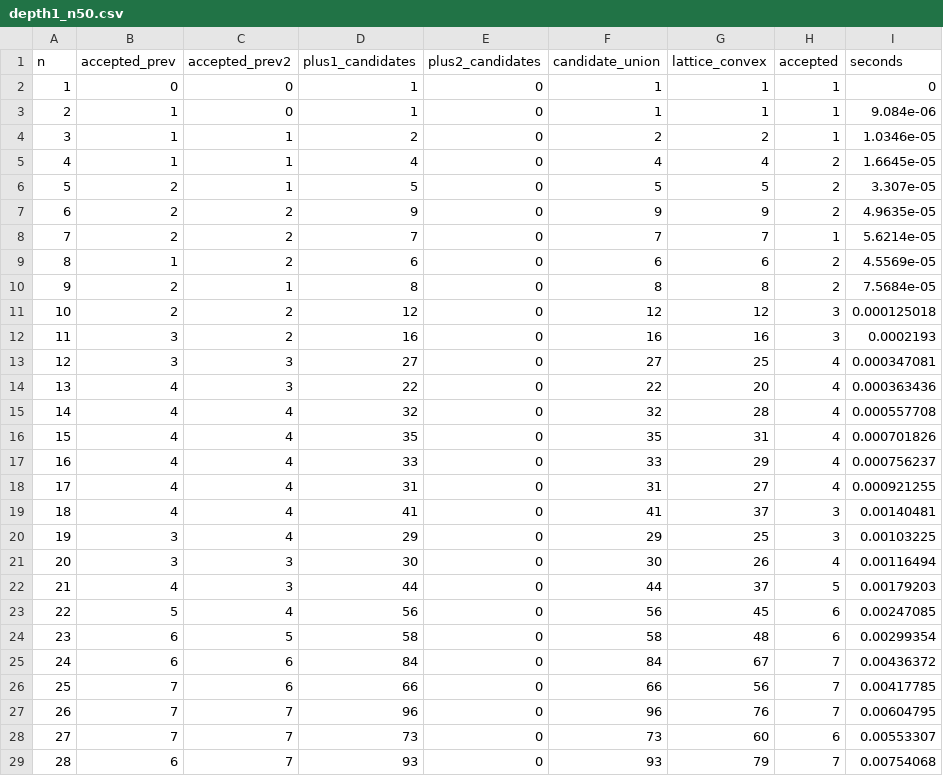
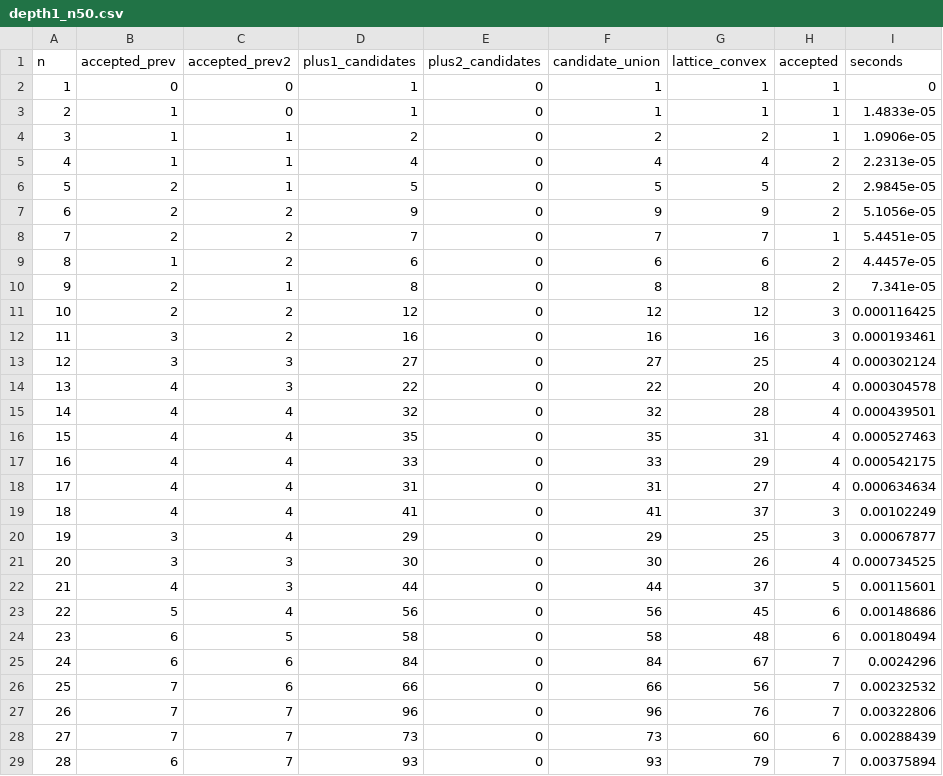
Before and after one commit to bradleyklee/Artifacts, a CSV file: 11-Disk-polyominoes/results/depth1_n50.csv, drawn as a sheet; only a part is shown; the diff covers the shown part only.

```diff
--- a/11-Disk-polyominoes/results/depth1_n50.csv
+++ b/11-Disk-polyominoes/results/depth1_n50.csv
@@ -2,28 +2,28 @@ n,accepted_prev,accepted_prev2,plus1_candidates,plus2_candidates,candidate_union
 1,0,0,1,0,1,1,1,0
-2,1,0,1,0,1,1,1,9.084e-06
-3,1,1,2,0,2,2,1,1.0346e-05
-4,1,1,4,0,4,4,2,1.6645e-05
-5,2,1,5,0,5,5,2,3.307e-05
-6,2,2,9,0,9,9,2,4.9635e-05
-7,2,2,7,0,7,7,1,5.6214e-05
-8,1,2,6,0,6,6,2,4.5569e-05
-9,2,1,8,0,8,8,2,7.5684e-05
-10,2,2,12,0,12,12,3,0.000125018
-11,3,2,16,0,16,16,3,0.0002193
-12,3,3,27,0,27,25,4,0.000347081
-13,4,3,22,0,22,20,4,0.000363436
-14,4,4,32,0,32,28,4,0.000557708
-15,4,4,35,0,35,31,4,0.000701826
-16,4,4,33,0,33,29,4,0.000756237
-17,4,4,31,0,31,27,4,0.000921255
-18,4,4,41,0,41,37,3,0.00140481
-19,3,4,29,0,29,25,3,0.00103225
-20,3,3,30,0,30,26,4,0.00116494
-21,4,3,44,0,44,37,5,0.00179203
-22,5,4,56,0,56,45,6,0.00247085
-23,6,5,58,0,58,48,6,0.00299354
-24,6,6,84,0,84,67,7,0.00436372
-25,7,6,66,0,66,56,7,0.00417785
-26,7,7,96,0,96,76,7,0.00604795
-27,7,7,73,0,73,60,6,0.00553307
-28,6,7,93,0,93,79,7,0.00754068
+2,1,0,1,0,1,1,1,1.4833e-05
+3,1,1,2,0,2,2,1,1.0906e-05
+4,1,1,4,0,4,4,2,2.2313e-05
+5,2,1,5,0,5,5,2,2.9845e-05
+6,2,2,9,0,9,9,2,5.1056e-05
+7,2,2,7,0,7,7,1,5.4451e-05
+8,1,2,6,0,6,6,2,4.4457e-05
+9,2,1,8,0,8,8,2,7.341e-05
+10,2,2,12,0,12,12,3,0.000116425
+11,3,2,16,0,16,16,3,0.000193461
+12,3,3,27,0,27,25,4,0.000302124
+13,4,3,22,0,22,20,4,0.000304578
+14,4,4,32,0,32,28,4,0.000439501
+15,4,4,35,0,35,31,4,0.000527463
+16,4,4,33,0,33,29,4,0.000542175
+17,4,4,31,0,31,27,4,0.000634634
+18,4,4,41,0,41,37,3,0.00102249
+19,3,4,29,0,29,25,3,0.00067877
+20,3,3,30,0,30,26,4,0.000734525
+21,4,3,44,0,44,37,5,0.00115601
+22,5,4,56,0,56,45,6,0.00148686
+23,6,5,58,0,58,48,6,0.00180494
+24,6,6,84,0,84,67,7,0.0024296
+25,7,6,66,0,66,56,7,0.00232532
+26,7,7,96,0,96,76,7,0.00322806
+27,7,7,73,0,73,60,6,0.00288439
+28,6,7,93,0,93,79,7,0.00375894
```
Also changed, not shown: 22 edited cells elsewhere in this file, 11-Disk-polyominoes/results/depth2_n50.csv, 7 other files.
